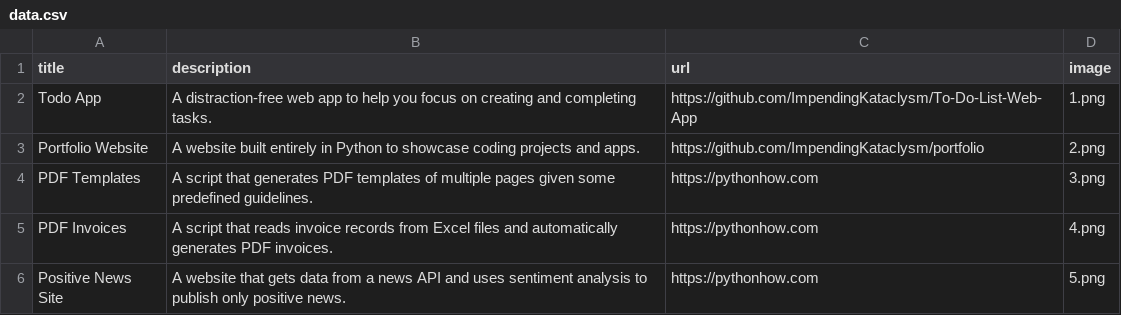
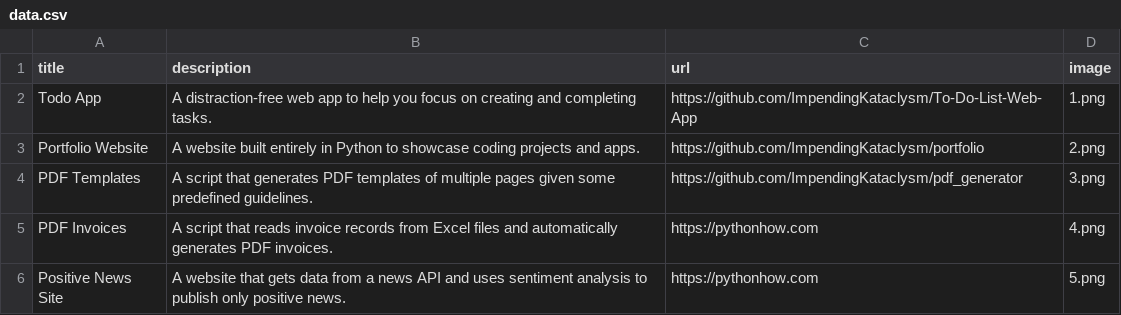
Before and after one commit to ImpendingKataclysm/portfolio, a CSV file: data.csv, drawn as a sheet; only a part is shown.

Commit message:
Updated link for pdf templates app

```diff
--- a/data.csv
+++ b/data.csv
@@ -3,3 +3,3 @@ Todo App;A distraction-free web app to help you focus on creating and completing
 Portfolio Website;A website built entirely in Python to showcase coding projects and apps.;https://github.com/ImpendingKataclysm/portfolio;2.png
-PDF Templates;A script that generates PDF templates of multiple pages given some predefined guidelines.;https://pythonhow.com;3.png
+PDF Templates;A script that generates PDF templates of multiple pages given some predefined guidelines.;https://github.com/ImpendingKataclysm/pdf_generator;3.png
 PDF Invoices;A script that reads invoice records from Excel files and automatically generates PDF invoices.;https://pythonhow.com;4.png
```
